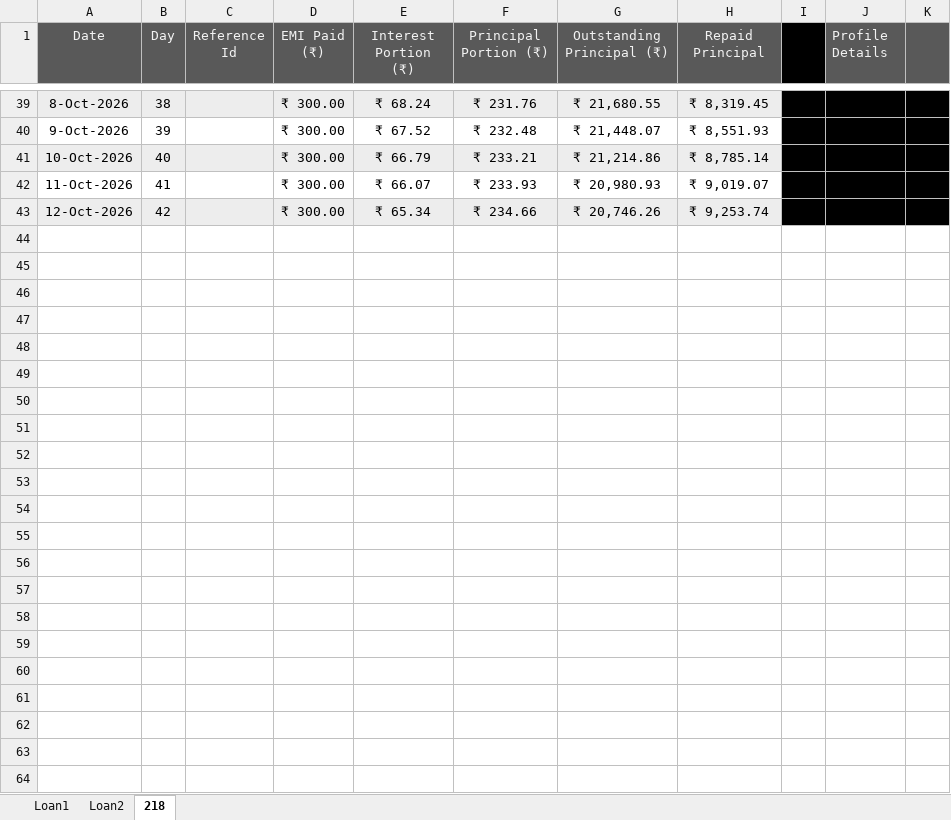
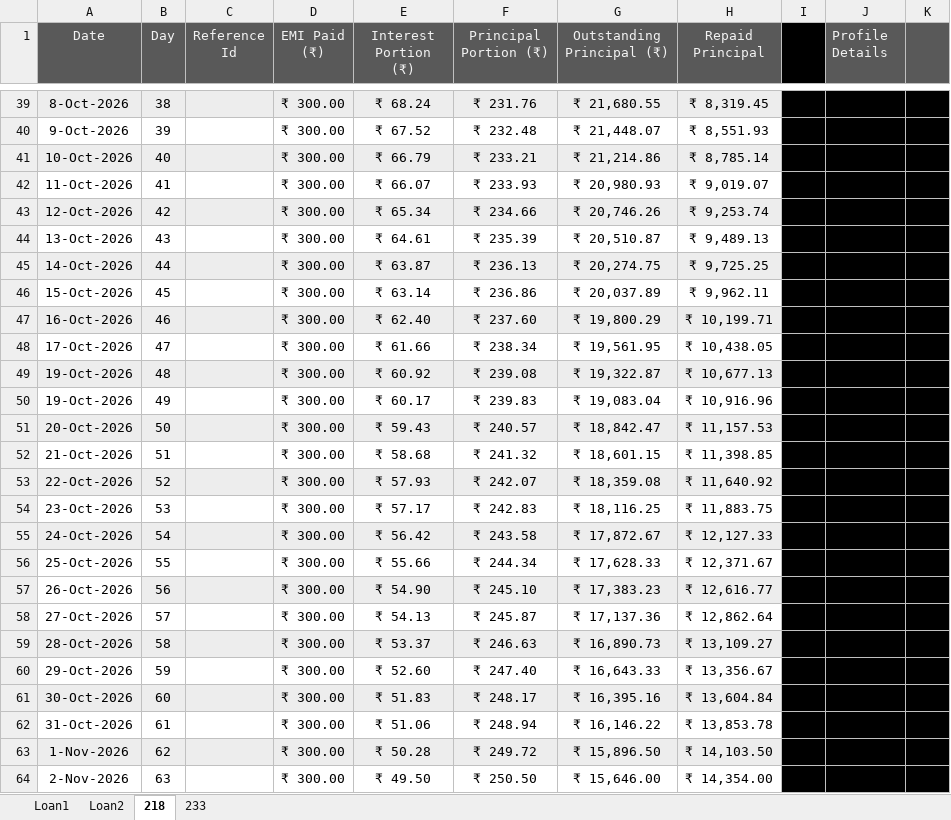
Before and after one commit to aboongm/tungfamFinance, an Excel workbook: NBFC-MF/Borrowers/Bidyabati_Daily.xlsx, sheet 218, drawn as a sheet; only a part is shown, gaps mark what is left out; values as stored, in another font and other column widths than the file's, no borders; the diff covers the shown part only; the diff names each change by its address in the sheet, - before the commit and + after, or states it on an @@ line.

```diff
--- a/NBFC-MF/Borrowers/Bidyabati_Daily.xlsx (sheet 218)
+++ b/NBFC-MF/Borrowers/Bidyabati_Daily.xlsx (sheet 218)
+sheet tab: 233
+row 44: 13-Oct-2026 | 43 |  | ₹ 300.00 | ₹ 64.61 | ₹ 235.39 | ₹ 20,510.87 | ₹ 9,489.13
+row 45: 14-Oct-2026 | 44 |  | ₹ 300.00 | ₹ 63.87 | ₹ 236.13 | ₹ 20,274.75 | ₹ 9,725.25
+row 46: 15-Oct-2026 | 45 |  | ₹ 300.00 | ₹ 63.14 | ₹ 236.86 | ₹ 20,037.89 | ₹ 9,962.11
+row 47: 16-Oct-2026 | 46 |  | ₹ 300.00 | ₹ 62.40 | ₹ 237.60 | ₹ 19,800.29 | ₹ 10,199.71
+row 48: 17-Oct-2026 | 47 |  | ₹ 300.00 | ₹ 61.66 | ₹ 238.34 | ₹ 19,561.95 | ₹ 10,438.05
+row 49: 19-Oct-2026 | 48 |  | ₹ 300.00 | ₹ 60.92 | ₹ 239.08 | ₹ 19,322.87 | ₹ 10,677.13
+row 50: 19-Oct-2026 | 49 |  | ₹ 300.00 | ₹ 60.17 | ₹ 239.83 | ₹ 19,083.04 | ₹ 10,916.96
+row 51: 20-Oct-2026 | 50 |  | ₹ 300.00 | ₹ 59.43 | ₹ 240.57 | ₹ 18,842.47 | ₹ 11,157.53
+row 52: 21-Oct-2026 | 51 |  | ₹ 300.00 | ₹ 58.68 | ₹ 241.32 | ₹ 18,601.15 | ₹ 11,398.85
+row 53: 22-Oct-2026 | 52 |  | ₹ 300.00 | ₹ 57.93 | ₹ 242.07 | ₹ 18,359.08 | ₹ 11,640.92
+row 54: 23-Oct-2026 | 53 |  | ₹ 300.00 | ₹ 57.17 | ₹ 242.83 | ₹ 18,116.25 | ₹ 11,883.75
+row 55: 24-Oct-2026 | 54 |  | ₹ 300.00 | ₹ 56.42 | ₹ 243.58 | ₹ 17,872.67 | ₹ 12,127.33
+row 56: 25-Oct-2026 | 55 |  | ₹ 300.00 | ₹ 55.66 | ₹ 244.34 | ₹ 17,628.33 | ₹ 12,371.67
+row 57: 26-Oct-2026 | 56 |  | ₹ 300.00 | ₹ 54.90 | ₹ 245.10 | ₹ 17,383.23 | ₹ 12,616.77
+row 58: 27-Oct-2026 | 57 |  | ₹ 300.00 | ₹ 54.13 | ₹ 245.87 | ₹ 17,137.36 | ₹ 12,862.64
+row 59: 28-Oct-2026 | 58 |  | ₹ 300.00 | ₹ 53.37 | ₹ 246.63 | ₹ 16,890.73 | ₹ 13,109.27
+row 60: 29-Oct-2026 | 59 |  | ₹ 300.00 | ₹ 52.60 | ₹ 247.40 | ₹ 16,643.33 | ₹ 13,356.67
+row 61: 30-Oct-2026 | 60 |  | ₹ 300.00 | ₹ 51.83 | ₹ 248.17 | ₹ 16,395.16 | ₹ 13,604.84
+row 62: 31-Oct-2026 | 61 |  | ₹ 300.00 | ₹ 51.06 | ₹ 248.94 | ₹ 16,146.22 | ₹ 13,853.78
+row 63: 1-Nov-2026 | 62 |  | ₹ 300.00 | ₹ 50.28 | ₹ 249.72 | ₹ 15,896.50 | ₹ 14,103.50
+row 64: 2-Nov-2026 | 63 |  | ₹ 300.00 | ₹ 49.50 | ₹ 250.50 | ₹ 15,646.00 | ₹ 14,354.00
```
Also changed, not shown: 4 edited cells elsewhere in this sheet, NBFC-MF/Borrowers/Bidyarani_Weekly.xlsx, NBFC-MF/Borrowers/Kamala_Daily.xlsx, 41 other files.
